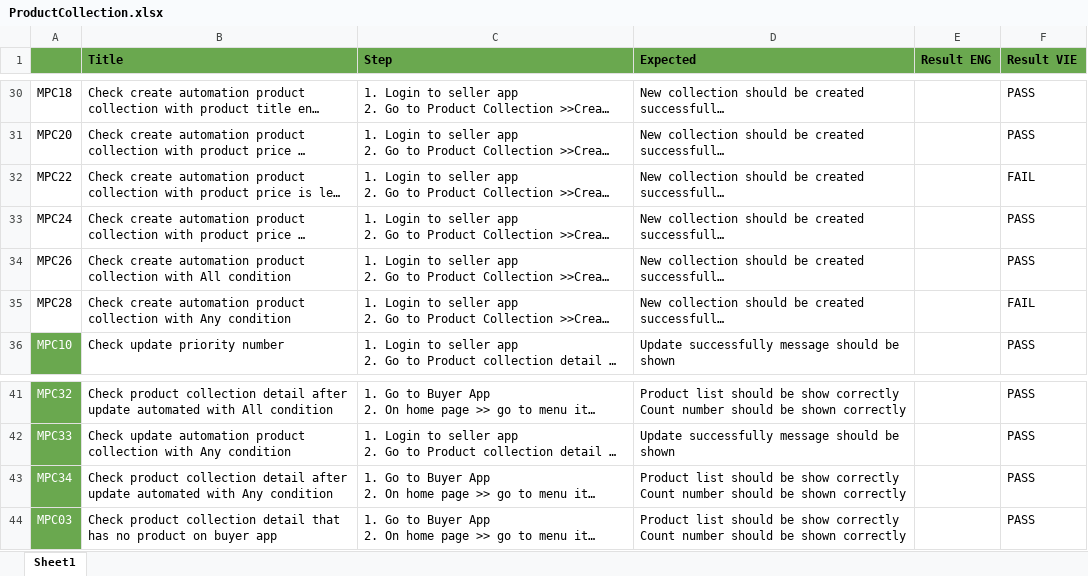
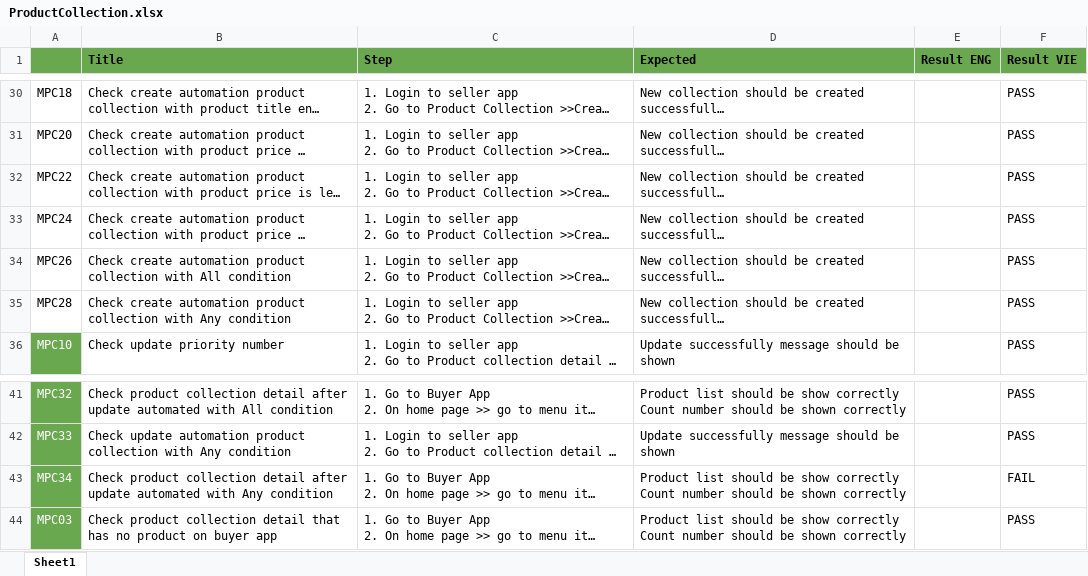
Before and after one commit to VTTV17/vigod, an Excel workbook: src/main/resources/excels/ProductCollection.xlsx, sheet Sheet1, drawn as a sheet; only a part is shown, gaps mark what is left out; long unchanged cells end in …; values as stored, in another font and other column widths than the file's, no borders; the diff names each change by its address in the sheet, - before the commit and + after, or states it on an @@ line.

```diff
--- a/src/main/resources/excels/ProductCollection.xlsx (sheet Sheet1)
+++ b/src/main/resources/excels/ProductCollection.xlsx (sheet Sheet1)
-F32 (Result VIE): FAIL
+F32 (Result VIE): PASS
-F35 (Result VIE): FAIL
+F35 (Result VIE): PASS
-F43 (Result VIE): PASS
+F43 (Result VIE): FAIL
```
Also changed, not shown: 42 other files.
